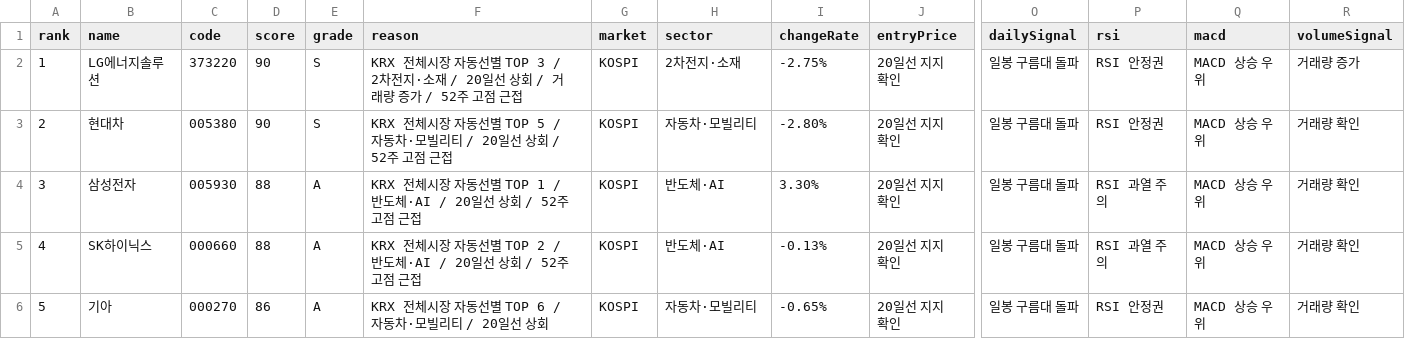
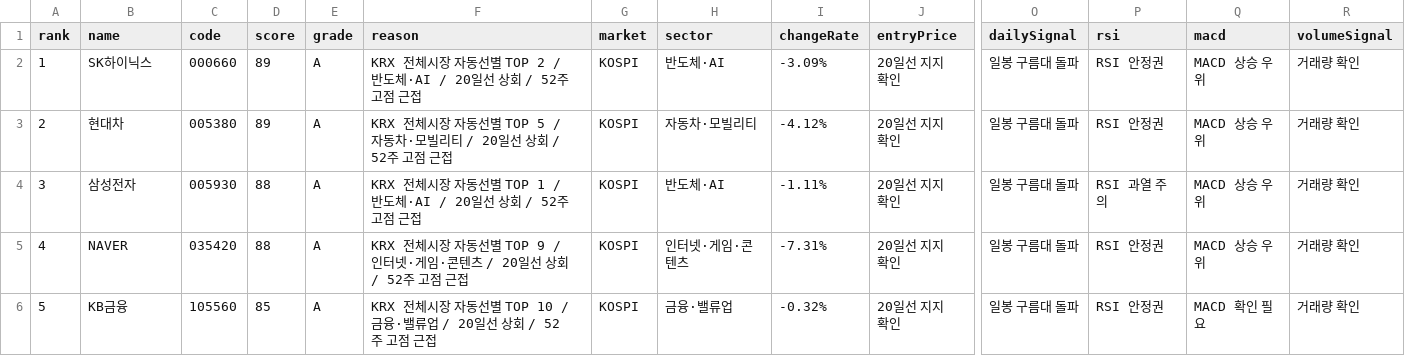
Before and after one commit to babbu28238/investment-json-data, a CSV file: stock_candidates_input.csv, drawn as a sheet; only a part is shown, gaps mark what is left out; the diff covers the shown part only; the diff names each change by its address in the sheet, - before the commit and + after, or states it on an @@ line.

```diff
--- a/stock_candidates_input.csv
+++ b/stock_candidates_input.csv
-B2 (name): LG에너지솔루션
+B2 (name): SK하이닉스
-C2 (code): 373220
+C2 (code): 000660
-D2:D3 (score): 90
+D2:D3 (score): 89
-E2:E3 (grade): S
+E2:E3 (grade): A
-F2 (reason): …선별 TOP 3 / 2차전지·소재 / 20일선 상회 / 거래량 증가 / 52주…
+F2 (reason): …선별 TOP 2 / 반도체·AI / 20일선 상회 / 52주…
-H2 (sector): 2차전지·소재
+H2 (sector): 반도체·AI
-I2 (changeRate): -2.75%
+I2 (changeRate): -3.09%
-R2 (volumeSignal): 거래량 증가
+R2 (volumeSignal): 거래량 확인
-I3 (changeRate): -2.80%
+I3 (changeRate): -4.12%
-I4 (changeRate): 3.30%
+I4 (changeRate): -1.11%
-B5 (name): SK하이닉스
+B5 (name): NAVER
-C5 (code): 000660
+C5 (code): 035420
-F5 (reason): …선별 TOP 2 / 반도체·AI / 20일선…
+F5 (reason): …선별 TOP 9 / 인터넷·게임·콘텐츠 / 20일선…
-H5 (sector): 반도체·AI
+H5 (sector): 인터넷·게임·콘텐츠
-I5 (changeRate): -0.13%
+I5 (changeRate): -7.31%
-P5 (rsi): RSI 과열 주의
+P5 (rsi): RSI 안정권
-B6 (name): 기아
+B6 (name): KB금융
-C6 (code): 000270
+C6 (code): 105560
-D6 (score): 86
+D6 (score): 85
-F6 (reason): …선별 TOP 6 / 자동차·모빌리티 / 20일선 상회
+F6 (reason): …선별 TOP 10 / 금융·밸류업 / 20일선 상회 / 52주 고점 근접
-H6 (sector): 자동차·모빌리티
+H6 (sector): 금융·밸류업
-I6 (changeRate): -0.65%
+I6 (changeRate): -0.32%
-Q6 (macd): MACD 상승 우위
+Q6 (macd): MACD 확인 필요
```
Also changed, not shown: 131 edited cells elsewhere in this file, report_hints.csv, supply_flow_input.csv, 18 other files.
